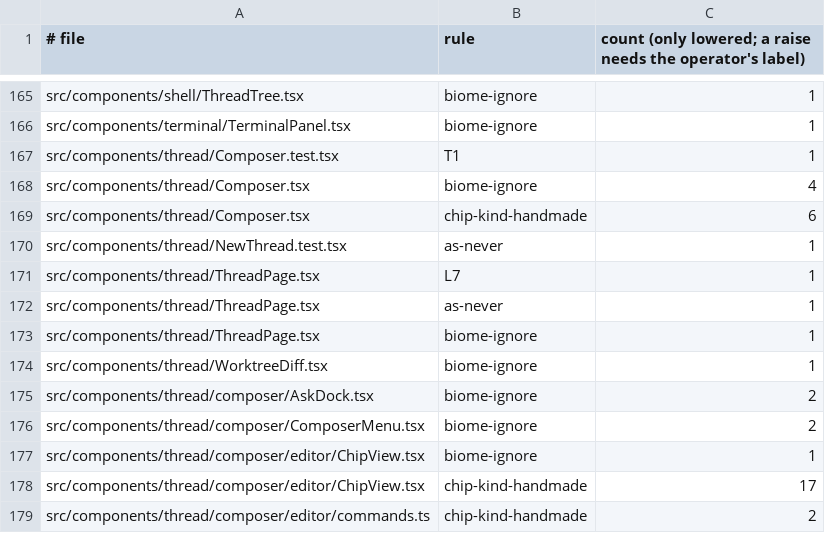
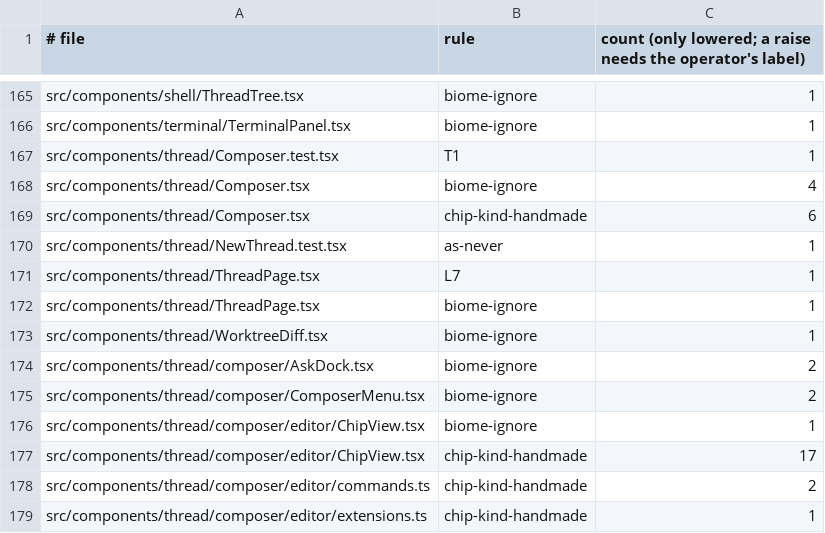
Before and after one commit to prismalens/prismalens, a TSV file: packages/frontend/registry.ratchet.tsv, drawn as a sheet; only a part is shown, gaps mark what is left out; the shorter side is filled out with more unchanged rows.

```diff
--- a/packages/frontend/registry.ratchet.tsv
+++ b/packages/frontend/registry.ratchet.tsv
@@ -171,3 +171,2 @@ src/components/thread/NewThread.test.tsx	as-never	1
 src/components/thread/ThreadPage.tsx	L7	1
-src/components/thread/ThreadPage.tsx	as-never	1
 src/components/thread/ThreadPage.tsx	biome-ignore	1
```
Also changed, not shown: 19 other files.
